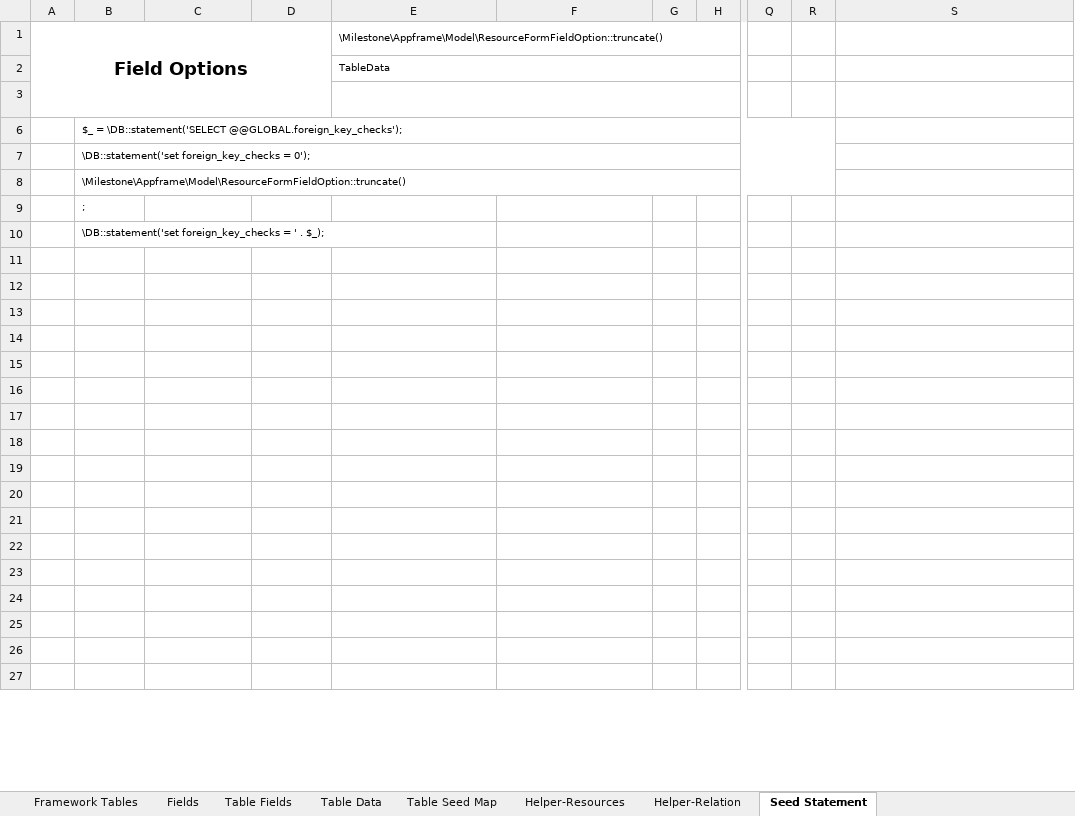
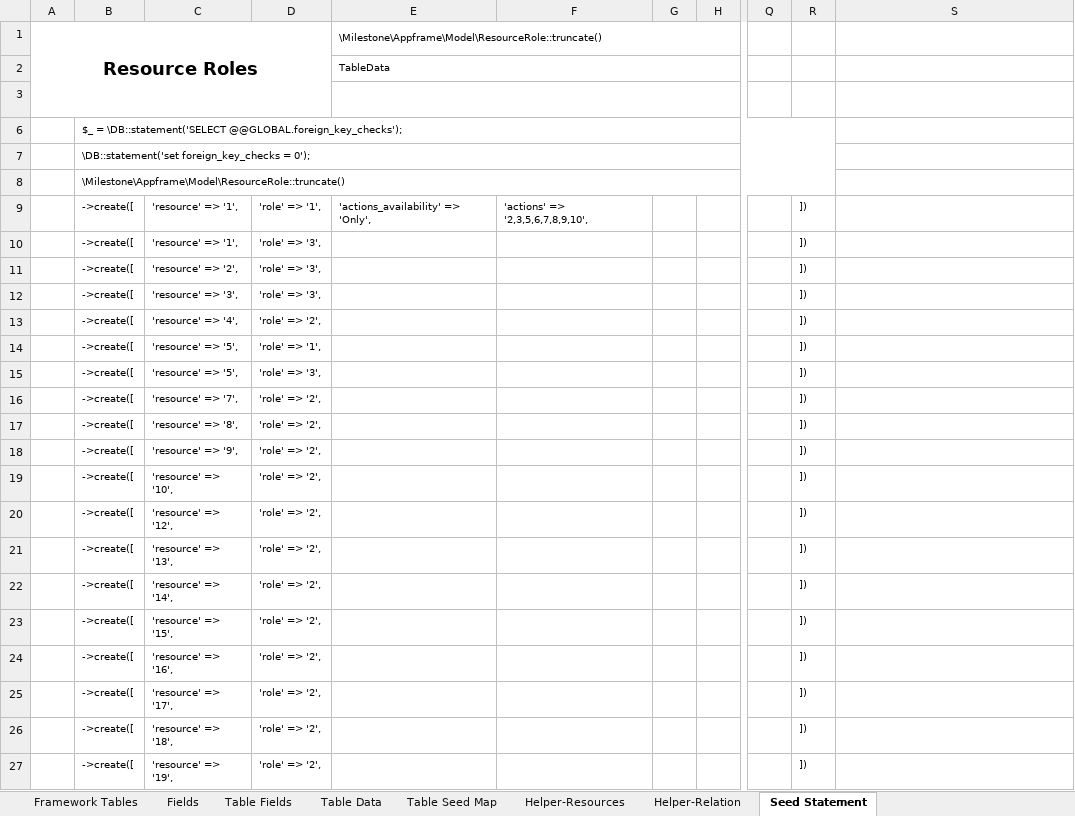
Before and after one commit to MilestoneInnovativeTechnologies/Appframe, an Excel workbook: Helper.xlsx, sheet Seed Statement, drawn as a sheet; only a part is shown, gaps mark what is left out; values as stored, in another font and other column widths than the file's, no borders; the diff covers the shown part only; the diff names each change by its address in the sheet, - before the commit and + after, or states it on an @@ line.

Commit message:
Resources added to Developer role

```diff
--- a/Helper.xlsx (sheet Seed Statement)
+++ b/Helper.xlsx (sheet Seed Statement)
-A1: Field Options
+A1: Resource Roles
-E1: \Milestone\Appframe\Model\ResourceFormFieldOption::truncate()
+E1: \Milestone\Appframe\Model\ResourceRole::truncate()
-B8: \Milestone\Appframe\Model\ResourceFormFieldOption::truncate()
+B8: \Milestone\Appframe\Model\ResourceRole::truncate()
-B9: ;
+B9: ->create([
-C9:C10: (empty)
+C9:C10: 'resource' => '1',
-D9: (empty)
+D9: 'role' => '1',
-E9: (empty)
+E9: 'actions_availability' => 'Only',
-F9: (empty)
+F9: 'actions' => '2,3,5,6,7,8,9,10',
-R9:R27: (empty)
+R9:R27: ])
-B10: \DB::statement('set foreign_key_checks = ' . $_);
+B10: ->create([
-D10:D12: (empty)
+D10:D12: 'role' => '3',
-B11:B27: (empty)
+B11:B27: ->create([
-C11: (empty)
+C11: 'resource' => '2',
-C12: (empty)
+C12: 'resource' => '3',
-C13: (empty)
+C13: 'resource' => '4',
-D13: (empty)
+D13: 'role' => '2',
-C14:C15: (empty)
+C14:C15: 'resource' => '5',
-D14: (empty)
+D14: 'role' => '1',
-D15: (empty)
+D15: 'role' => '3',
-C16: (empty)
+C16: 'resource' => '7',
-D16:D27: (empty)
+D16:D27: 'role' => '2',
-C17: (empty)
+C17: 'resource' => '8',
-C18: (empty)
+C18: 'resource' => '9',
-C19: (empty)
+C19: 'resource' => '10',
-C20: (empty)
+C20: 'resource' => '12',
-C21: (empty)
+C21: 'resource' => '13',
-C22: (empty)
+C22: 'resource' => '14',
-C23: (empty)
+C23: 'resource' => '15',
-C24: (empty)
+C24: 'resource' => '16',
-C25: (empty)
+C25: 'resource' => '17',
-C26: (empty)
+C26: 'resource' => '18',
-C27: (empty)
+C27: 'resource' => '19',
```
Also changed, not shown: 46 edited cells elsewhere in this sheet, sheet Table Data, formulas that keep their value, hidden cells.
